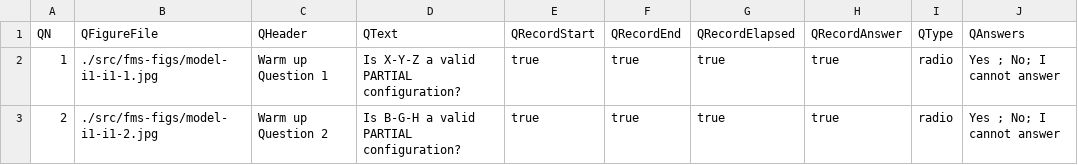
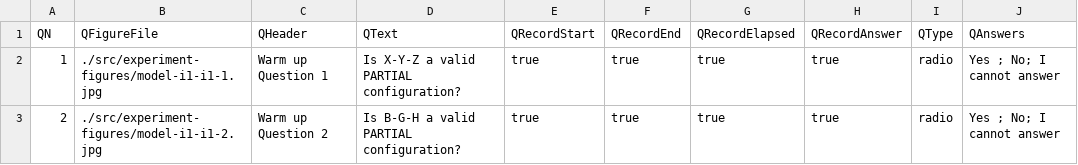
Before and after one commit to relhETSMTL/R-repository, a CSV file: warmup-questions.csv, drawn as a sheet; only a part is shown; the diff names each change by its address in the sheet, - before the commit and + after, or states it on an @@ line.

```diff
--- a/warmup-questions.csv
+++ b/warmup-questions.csv
-B2 (QFigureFile): ./src/fms-figs/model-i1-i1-1.jpg
+B2 (QFigureFile): ./src/experiment-figures/model-i1-i1-1.jpg
-B3 (QFigureFile): ./src/fms-figs/model-i1-i1-2.jpg
+B3 (QFigureFile): ./src/experiment-figures/model-i1-i1-2.jpg
```
Also changed, not shown: experiment-questions.csv, 30 other files.
